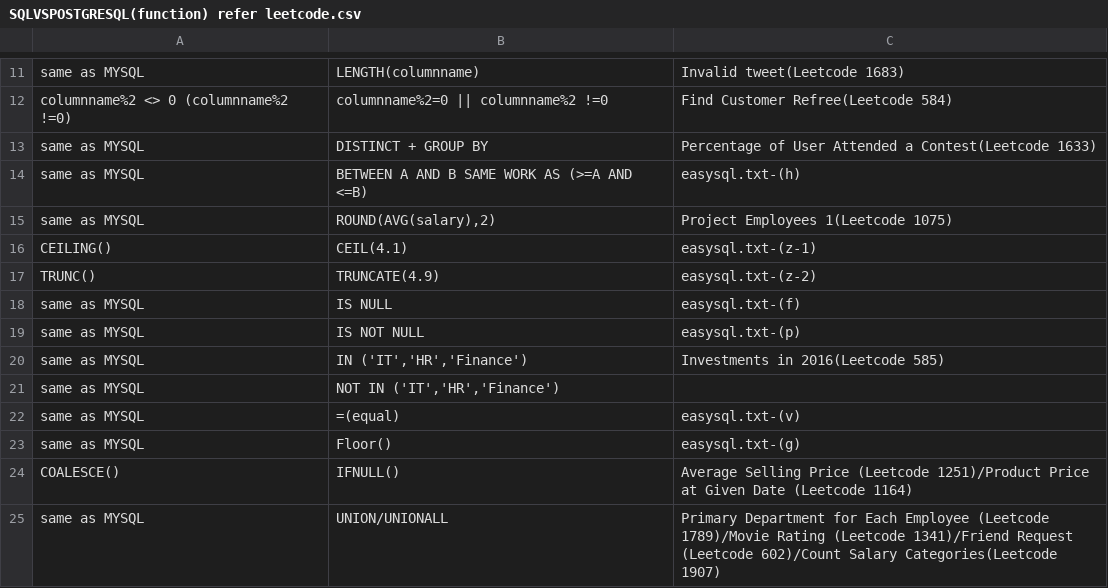
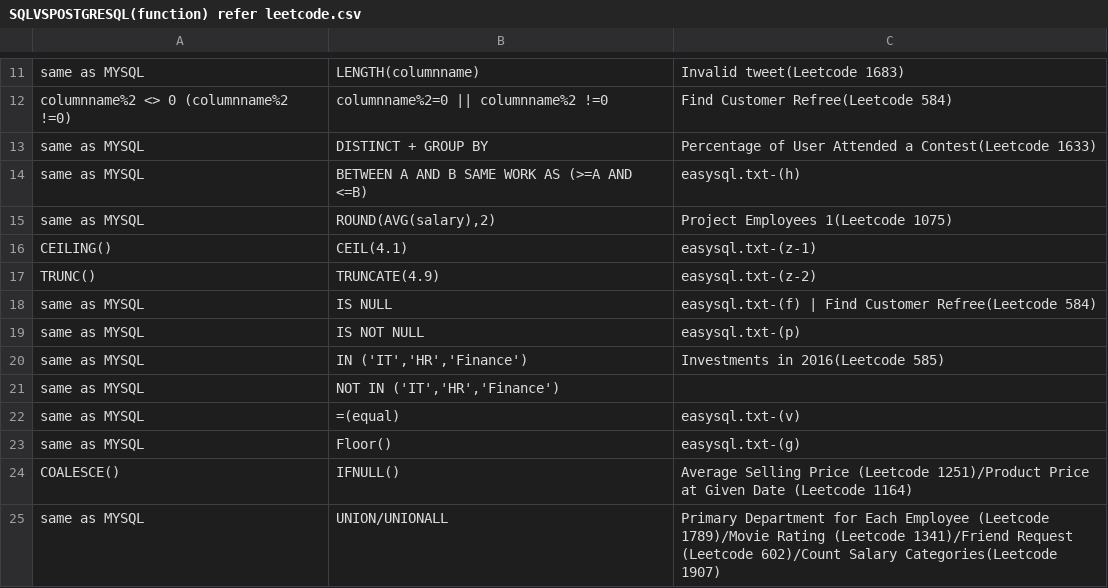
Before and after one commit to AmanJaiswal0919/SELFLEARNING-DATAENGINEER-NOTES, a CSV file: SQLVSPOSTGRESQL(function) refer leetcode.csv, drawn as a sheet; only a part is shown, gaps mark what is left out.

Commit message:
Update SQLVSPOSTGRESQL(function) refer leetcode.csv

```diff
--- a/SQLVSPOSTGRESQL(function) refer leetcode.csv
+++ b/SQLVSPOSTGRESQL(function) refer leetcode.csv
@@ -17,3 +17,3 @@ CEILING(),CEIL(4.1),easysql.txt-(z-1)
 TRUNC(),TRUNCATE(4.9),easysql.txt-(z-2)
-same as MYSQL,IS NULL,easysql.txt-(f)
+same as MYSQL,IS NULL,easysql.txt-(f) | Find Customer Refree(Leetcode 584)
 same as MYSQL,IS NOT NULL,easysql.txt-(p)
```
